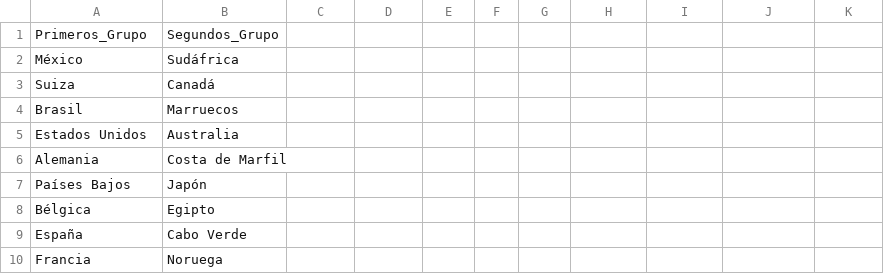
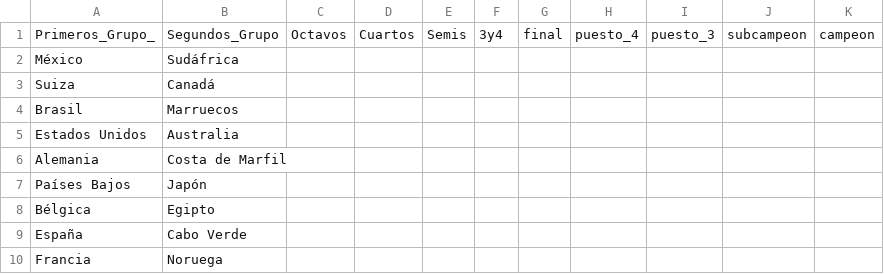
Before and after one commit to Miguel2010/mundial_2026.github.io, a CSV file: data/selecciones_calsificadas.csv (was data/primeros_segundos_grupos.csv), drawn as a sheet; removed rows and columns are numbered as before the commit, all else as after; the diff names each change by its address in the sheet, - before the commit and + after, or states it on an @@ line.

Commit message:
Update and rename primeros_segundos_grupos.csv to selecciones_calsificadas.csv

```diff
--- a/data/primeros_segundos_grupos.csv
+++ b/data/selecciones_calsificadas.csv
-row 1: Primeros_Grupo | Segundos_Grupo
+row 1: Primeros_Grupo_ | Segundos_Grupo | Octavos | Cuartos | Semis | 3y4 | final | puesto_4 | puesto_3 | subcampeon | campeon
```
